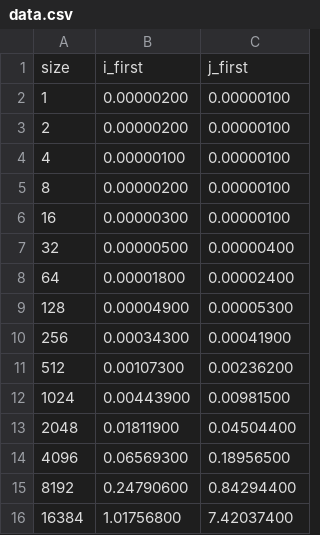
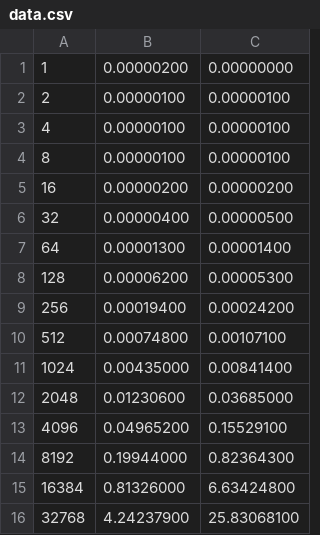
Before and after one commit to guim4dev/high-performance-computing, a CSV file: exercise1/c_resolution/data.csv, drawn as a sheet.

Commit message:
adding new data files, new plots and final version of C and Fortran code

```diff
--- a/exercise1/c_resolution/data.csv
+++ b/exercise1/c_resolution/data.csv
@@ -1,16 +1,16 @@
-size,i_first,j_first
-1,0.00000200,0.00000100
-2,0.00000200,0.00000100
+1,0.00000200,0.00000000
+2,0.00000100,0.00000100
 4,0.00000100,0.00000100
-8,0.00000200,0.00000100
-16,0.00000300,0.00000100
-32,0.00000500,0.00000400
-64,0.00001800,0.00002400
-128,0.00004900,0.00005300
-256,0.00034300,0.00041900
-512,0.00107300,0.00236200
-1024,0.00443900,0.00981500
-2048,0.01811900,0.04504400
-4096,0.06569300,0.18956500
-8192,0.24790600,0.84294400
-16384,1.01756800,7.42037400
+8,0.00000100,0.00000100
+16,0.00000200,0.00000200
+32,0.00000400,0.00000500
+64,0.00001300,0.00001400
+128,0.00006200,0.00005300
+256,0.00019400,0.00024200
+512,0.00074800,0.00107100
+1024,0.00435000,0.00841400
+2048,0.01230600,0.03685000
+4096,0.04965200,0.15529100
+8192,0.19944000,0.82364300
+16384,0.81326000,6.63424800
+32768,4.24237900,25.83068100
```
Also changed, not shown: 6 other files.
